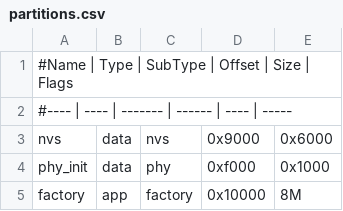
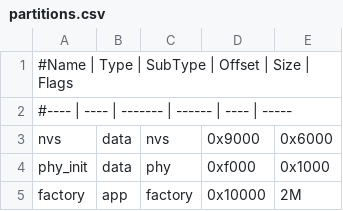
Before and after one commit to krach-protocol/smol-noice, a CSV file: test-project/partitions.csv, drawn as a sheet.

```diff
--- a/test-project/partitions.csv
+++ b/test-project/partitions.csv
@@ -4,2 +4,2 @@ nvs,      data, nvs,     0x9000,  0x6000,
 phy_init, data, phy,     0xf000,  0x1000,
-factory,  app,  factory, 0x10000, 8M,
+factory,  app,  factory, 0x10000, 2M,
```
Also changed, not shown: 2 other files.
